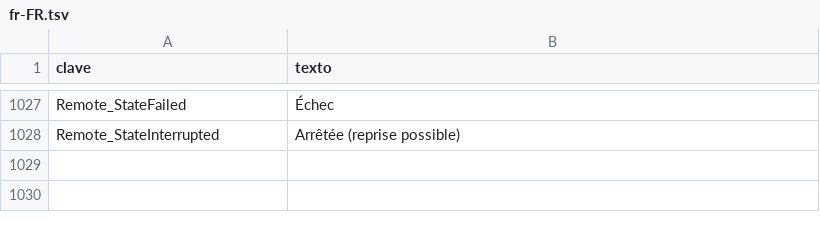
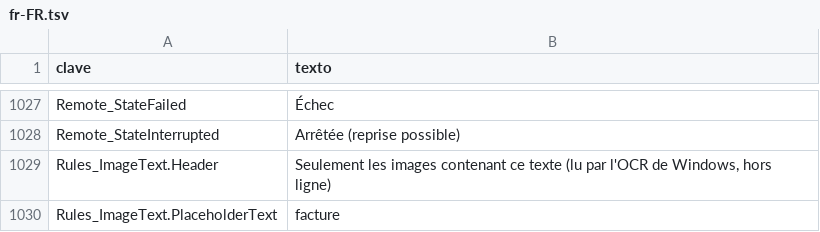
Before and after one commit to cbatista96/MegaCopier, a TSV file: tools/Strings/i18n/fr-FR.tsv, drawn as a sheet; only a part is shown, gaps mark what is left out; the diff names each change by its address in the sheet, - before the commit and + after, or states it on an @@ line.

Commit message:
Filtro de fotos y capturas por el texto que contienen (OCR de Windows, sin internet)

```diff
--- a/tools/Strings/i18n/fr-FR.tsv
+++ b/tools/Strings/i18n/fr-FR.tsv
+row 1029: Rules_ImageText.Header | Seulement les images contenant ce texte (lu par l'OCR de Windows, hors ligne)
+row 1030: Rules_ImageText.PlaceholderText | facture
```
Also changed, not shown: tools/Strings/i18n/de-DE.tsv, tools/Strings/i18n/ko-KR.tsv, 45 other files.
